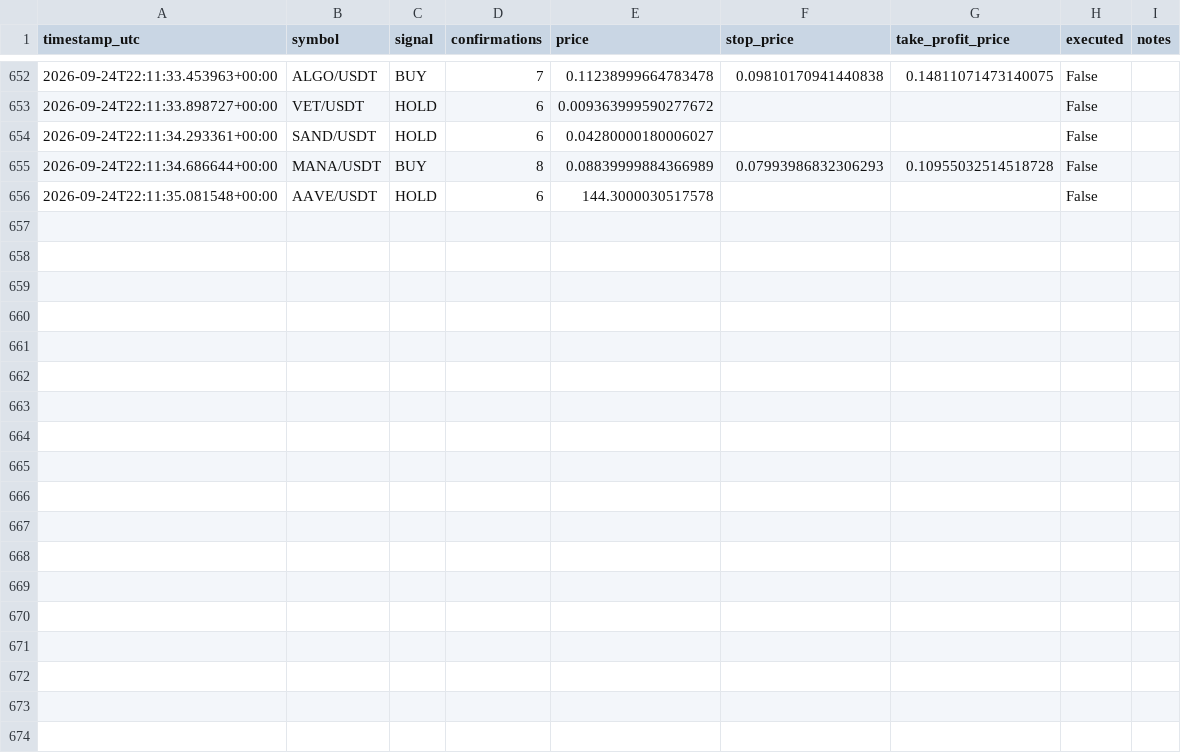
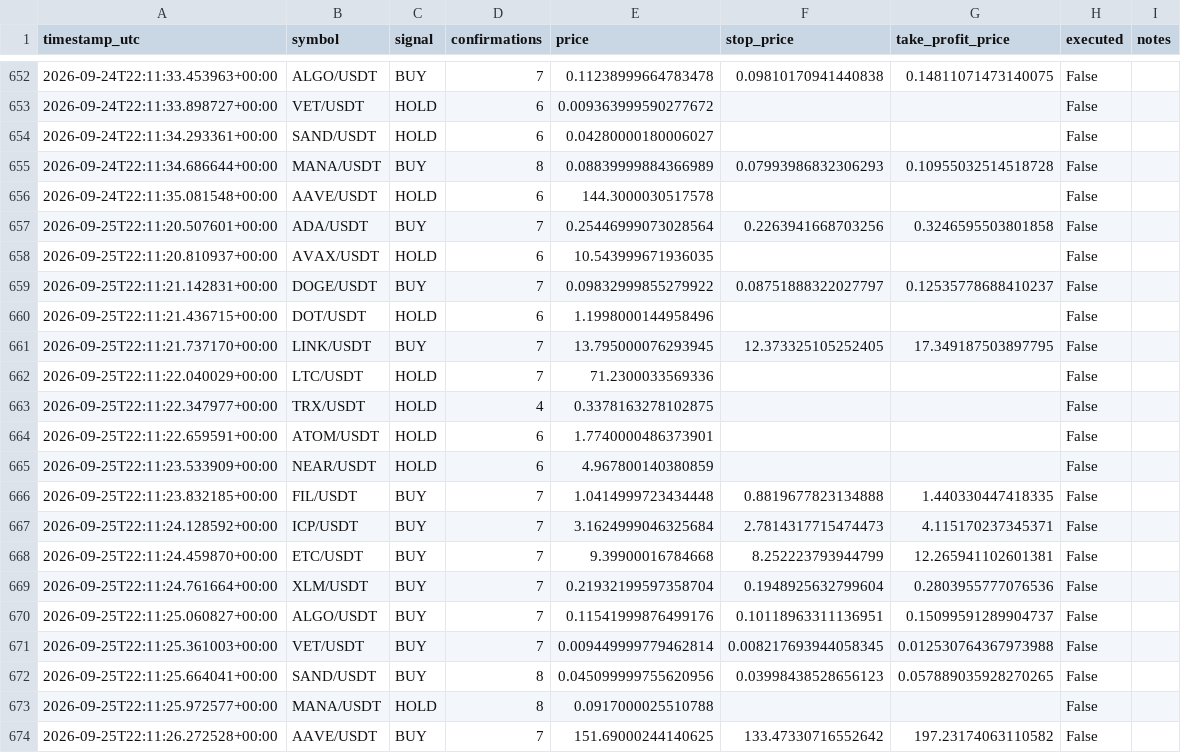
Before and after one commit to alessandropolito47-arch/jackal-ai-bot-, a CSV file: paper_decision_log.csv, drawn as a sheet; only a part is shown, gaps mark what is left out.

```diff
--- a/paper_decision_log.csv
+++ b/paper_decision_log.csv
@@ -656 +656,19 @@ timestamp_utc,symbol,signal,confirmations,price,stop_price,take_profit_price,exe
 2026-09-24T22:11:35.081548+00:00,AAVE/USDT,HOLD,6,144.3000030517578,,,False,
+2026-09-25T22:11:20.507601+00:00,ADA/USDT,BUY,7,0.25446999073028564,0.2263941668703256,0.3246595503801858,False,
+2026-09-25T22:11:20.810937+00:00,AVAX/USDT,HOLD,6,10.543999671936035,,,False,
+2026-09-25T22:11:21.142831+00:00,DOGE/USDT,BUY,7,0.09832999855279922,0.08751888322027797,0.12535778688410237,False,
+2026-09-25T22:11:21.436715+00:00,DOT/USDT,HOLD,6,1.1998000144958496,,,False,
+2026-09-25T22:11:21.737170+00:00,LINK/USDT,BUY,7,13.795000076293945,12.373325105252405,17.349187503897795,False,
+2026-09-25T22:11:22.040029+00:00,LTC/USDT,HOLD,7,71.2300033569336,,,False,
+2026-09-25T22:11:22.347977+00:00,TRX/USDT,HOLD,4,0.3378163278102875,,,False,
+2026-09-25T22:11:22.659591+00:00,ATOM/USDT,HOLD,6,1.7740000486373901,,,False,
+2026-09-25T22:11:23.533909+00:00,NEAR/USDT,HOLD,6,4.967800140380859,,,False,
+2026-09-25T22:11:23.832185+00:00,FIL/USDT,BUY,7,1.0414999723434448,0.8819677823134888,1.440330447418335,False,
+2026-09-25T22:11:24.128592+00:00,ICP/USDT,BUY,7,3.1624999046325684,2.7814317715474473,4.115170237345371,False,
+2026-09-25T22:11:24.459870+00:00,ETC/USDT,BUY,7,9.39900016784668,8.252223793944799,12.265941102601381,False,
+2026-09-25T22:11:24.761664+00:00,XLM/USDT,BUY,7,0.21932199597358704,0.1948925632799604,0.2803955777076536,False,
+2026-09-25T22:11:25.060827+00:00,ALGO/USDT,BUY,7,0.11541999876499176,0.10118963311136951,0.15099591289904737,False,
+2026-09-25T22:11:25.361003+00:00,VET/USDT,BUY,7,0.009449999779462814,0.008217693944058345,0.012530764367973988,False,
+2026-09-25T22:11:25.664041+00:00,SAND/USDT,BUY,8,0.045099999755620956,0.03998438528656123,0.057889035928270265,False,
+2026-09-25T22:11:25.972577+00:00,MANA/USDT,HOLD,8,0.0917000025510788,,,False,
+2026-09-25T22:11:26.272528+00:00,AAVE/USDT,BUY,7,151.69000244140625,133.47330716552642,197.23174063110582,False,
```
Also changed, not shown: paper_equity_log.csv.
